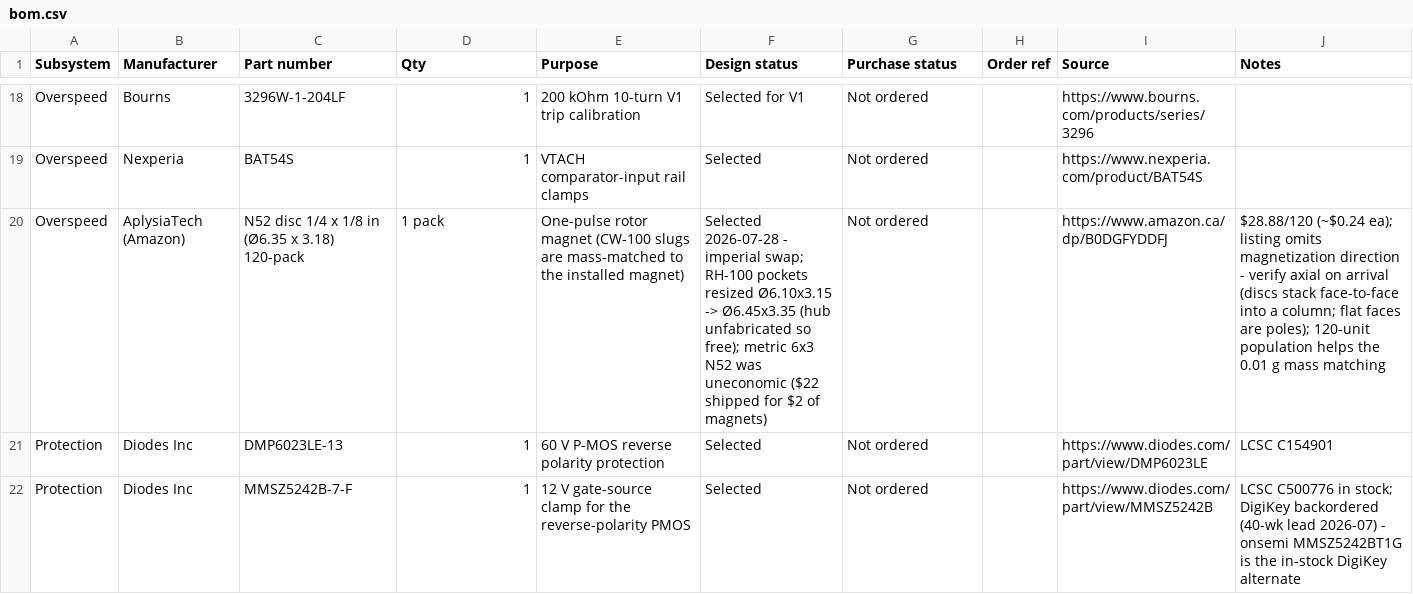
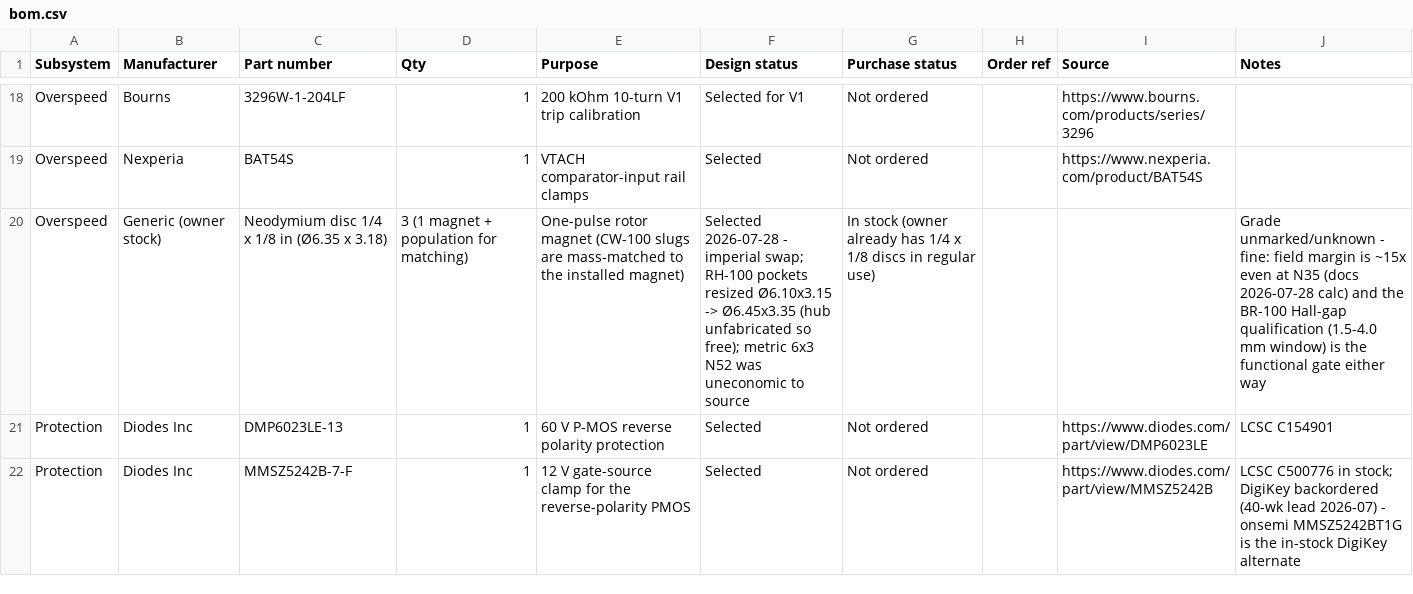
Before and after one commit to micthiesen/stillair, a CSV file: bom/bom.csv, drawn as a sheet; only a part is shown, gaps mark what is left out; removed rows and columns are numbered as before the commit, all else as after; the diff names each change by its address in the sheet, - before the commit and + after, or states it on an @@ line.

Commit message:
bom: tach magnets are owner stock (1/4 x 1/8 discs on hand; grade gated by Hall-gap qualification)

```diff
--- a/bom/bom.csv
+++ b/bom/bom.csv
-row 20: Overspeed | AplysiaTech (Amazon) | N52 disc 1/4 x 1/8 in (Ø6.35 x 3.18) 120-pack | 1 pack | One-pulse rotor magnet (CW-100 slugs are mass-matched to the installed magnet) | Selected 2026-07-28 - imperial swap; RH-100 pockets resized Ø6.10x3.15 -> Ø6.45x3.35 (hub unfabricated so free); metric 6x3 N52 was uneconomic ($22 shipped for $2 of magnets) | Not ordered |  | https://www.amazon.ca/dp/B0DGFYDDFJ | $28.88/120 (~$0.24 ea); listing omits magnetization direction - verify axial on arrival (discs stack face-to-face into a column; flat faces are poles); 120-unit population helps the 0.01 g mass matching
+row 20: Overspeed | Generic (owner stock) | Neodymium disc 1/4 x 1/8 in (Ø6.35 x 3.18) | 3 (1 magnet + population for matching) | One-pulse rotor magnet (CW-100 slugs are mass-matched to the installed magnet) | Selected 2026-07-28 - imperial swap; RH-100 pockets resized Ø6.10x3.15 -> Ø6.45x3.35 (hub unfabricated so free); metric 6x3 N52 was uneconomic to source | In stock (owner already has 1/4 x 1/8 discs in regular use) |  |  | Grade unmarked/unknown - fine: field margin is ~15x even at N35 (docs 2026-07-28 calc) and the BR-100 Hall-gap qualification (1.5-4.0 mm window) is the functional gate either way
```
